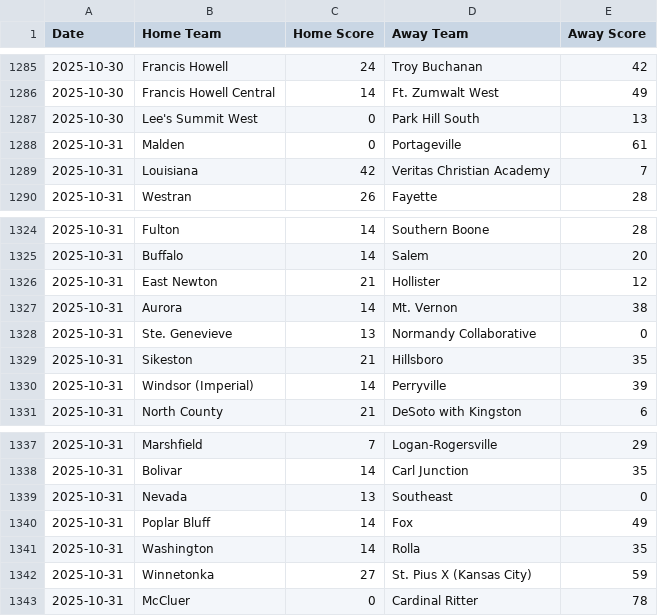
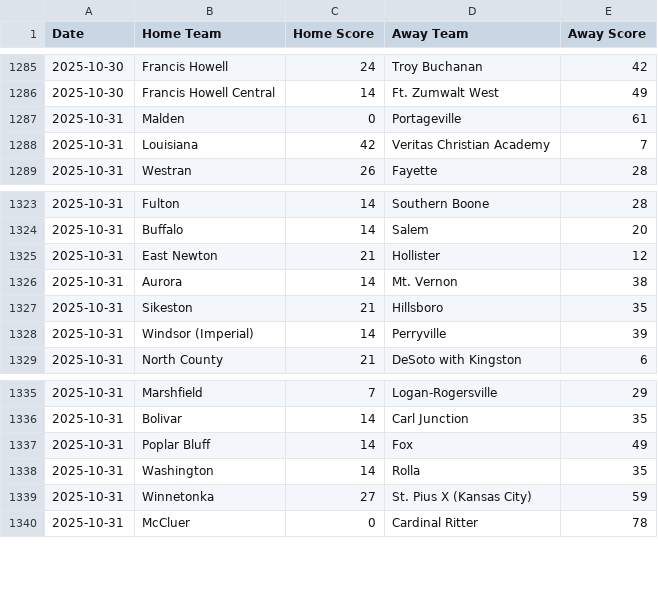
Before and after one commit to AllMOSports/football-ratings-2025, a CSV file: football_scoreboard_2025.csv, drawn as a sheet; only a part is shown, gaps mark what is left out.

```diff
--- a/football_scoreboard_2025.csv
+++ b/football_scoreboard_2025.csv
@@ -1286,3 +1286,2 @@ Date,Home Team,Home Score,Away Team,Away Score
 2025-10-30,Francis Howell Central,14,Ft. Zumwalt West,49
-2025-10-30,Lee's Summit West,0,Park Hill South,13
 2025-10-31,Malden,0,Portageville,61
@@ -1327,3 +1326,2 @@ Date,Home Team,Home Score,Away Team,Away Score
 2025-10-31,Aurora,14,Mt. Vernon,38
-2025-10-31,Ste. Genevieve,13,Normandy Collaborative,0
 2025-10-31,Sikeston,21,Hillsboro,35
@@ -1338,3 +1336,2 @@ Date,Home Team,Home Score,Away Team,Away Score
 2025-10-31,Bolivar,14,Carl Junction,35
-2025-10-31,Nevada,13,Southeast,0
 2025-10-31,Poplar Bluff,14,Fox,49
```
Also changed, not shown: football_rankings_2025_all.csv, football_rankings_2025_class2.csv, 19 other files.
